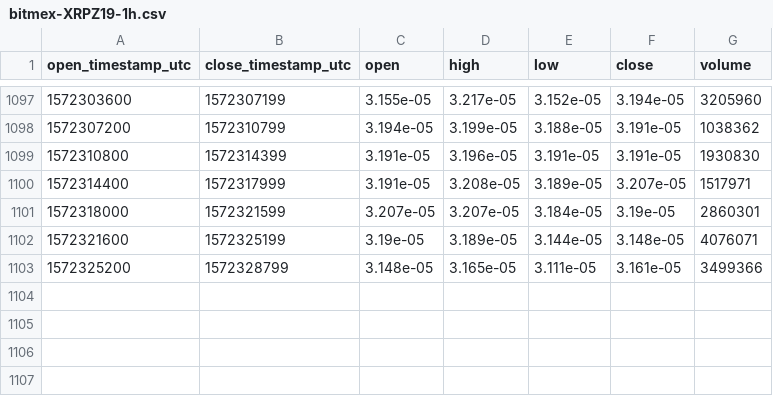
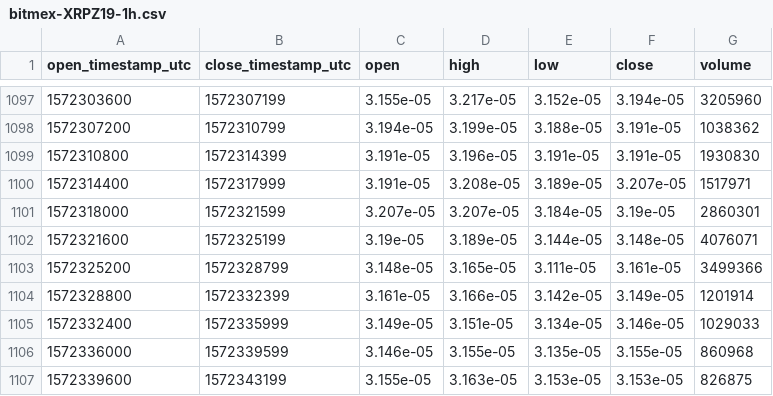
Before and after one commit to cryptobigbro/bitmex-XRPZ19, a CSV file: bitmex-XRPZ19-1h.csv, drawn as a sheet; only a part is shown, gaps mark what is left out.

Commit message:
Update OHLCV data.

```diff
--- a/bitmex-XRPZ19-1h.csv
+++ b/bitmex-XRPZ19-1h.csv
@@ -1103 +1103,5 @@ open_timestamp_utc,close_timestamp_utc,open,high,low,close,volume
 1572325200,1572328799,3.148e-05,3.165e-05,3.111e-05,3.161e-05,3499366
+1572328800,1572332399,3.161e-05,3.166e-05,3.142e-05,3.149e-05,1201914
+1572332400,1572335999,3.149e-05,3.151e-05,3.134e-05,3.146e-05,1029033
+1572336000,1572339599,3.146e-05,3.155e-05,3.135e-05,3.155e-05,860968
+1572339600,1572343199,3.155e-05,3.163e-05,3.153e-05,3.153e-05,826875
```
